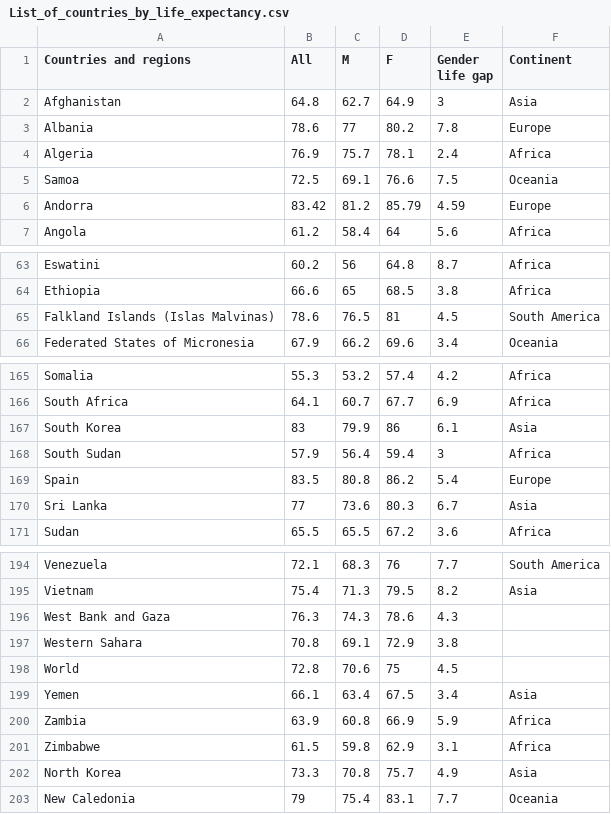
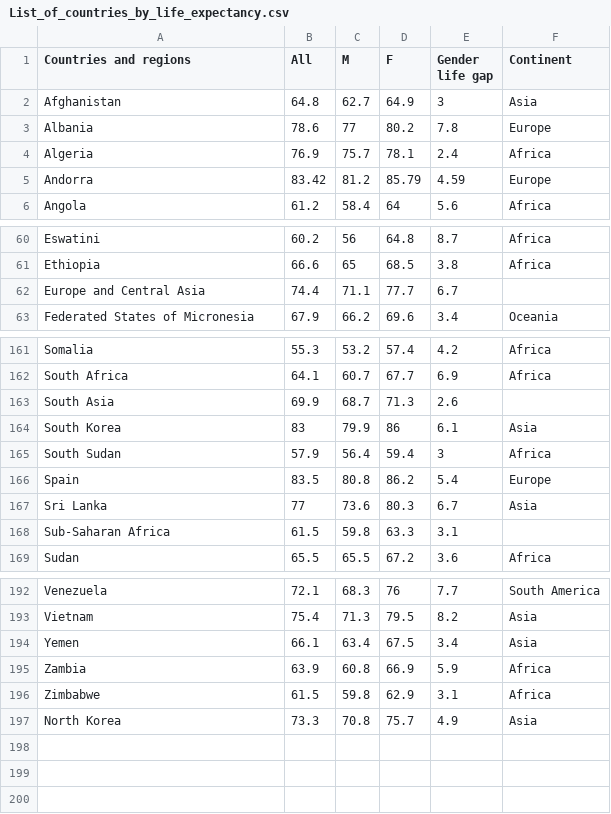
Before and after one commit to DillonFrawley/Population-Life-Expectancy-Js-Visualisation, a CSV file: data/List_of_countries_by_life_expectancy.csv, drawn as a sheet; only a part is shown, gaps mark what is left out; the diff covers the shown part only.

```diff
--- a/data/List_of_countries_by_life_expectancy.csv
+++ b/data/List_of_countries_by_life_expectancy.csv
@@ -4,3 +4,2 @@ Albania,78.6,77,80.2,7.8,Europe
 Algeria,76.9,75.7,78.1,2.4,Africa
-Samoa,72.5,69.1,76.6,7.5, Oceania
 Andorra,83.42,81.2,85.79,4.59,Europe
@@ -64,3 +61,3 @@ Eswatini,60.2,56,64.8,8.7,Africa
 Ethiopia,66.6,65,68.5,3.8,Africa
-Falkland Islands (Islas Malvinas),78.6,76.5,81,4.5,South America
+Europe and Central Asia,74.4,71.1,77.7,6.7,
 Federated States of Micronesia,67.9,66.2,69.6,3.4,Oceania
@@ -166,2 +162,3 @@ Somalia,55.3,53.2,57.4,4.2,Africa
 South Africa,64.1,60.7,67.7,6.9,Africa
+South Asia,69.9,68.7,71.3,2.6,
 South Korea,83,79.9,86,6.1,Asia
@@ -170,2 +167,3 @@ Spain,83.5,80.8,86.2,5.4,Europe
 Sri Lanka,77,73.6,80.3,6.7,Asia
+Sub-Saharan Africa,61.5,59.8,63.3,3.1,
 Sudan,65.5,65.5,67.2,3.6,Africa
@@ -195,5 +193,2 @@ Venezuela,72.1,68.3,76,7.7,South America
 Vietnam,75.4,71.3,79.5,8.2,Asia
-West Bank and Gaza,76.3,74.3,78.6,4.3,
-Western Sahara,70.8,69.1,72.9,3.8,
-World,72.8,70.6,75,4.5,
 Yemen,66.1,63.4,67.5,3.4,Asia
@@ -202,2 +197 @@ Zimbabwe,61.5,59.8,62.9,3.1,Africa
 North Korea,73.3,70.8,75.7,4.9,Asia
-New Caledonia,79,75.4,83.1,7.7,Oceania
```
Also changed, not shown: 3 removed rows and 2 edited cells elsewhere in this file, 8 other files.
